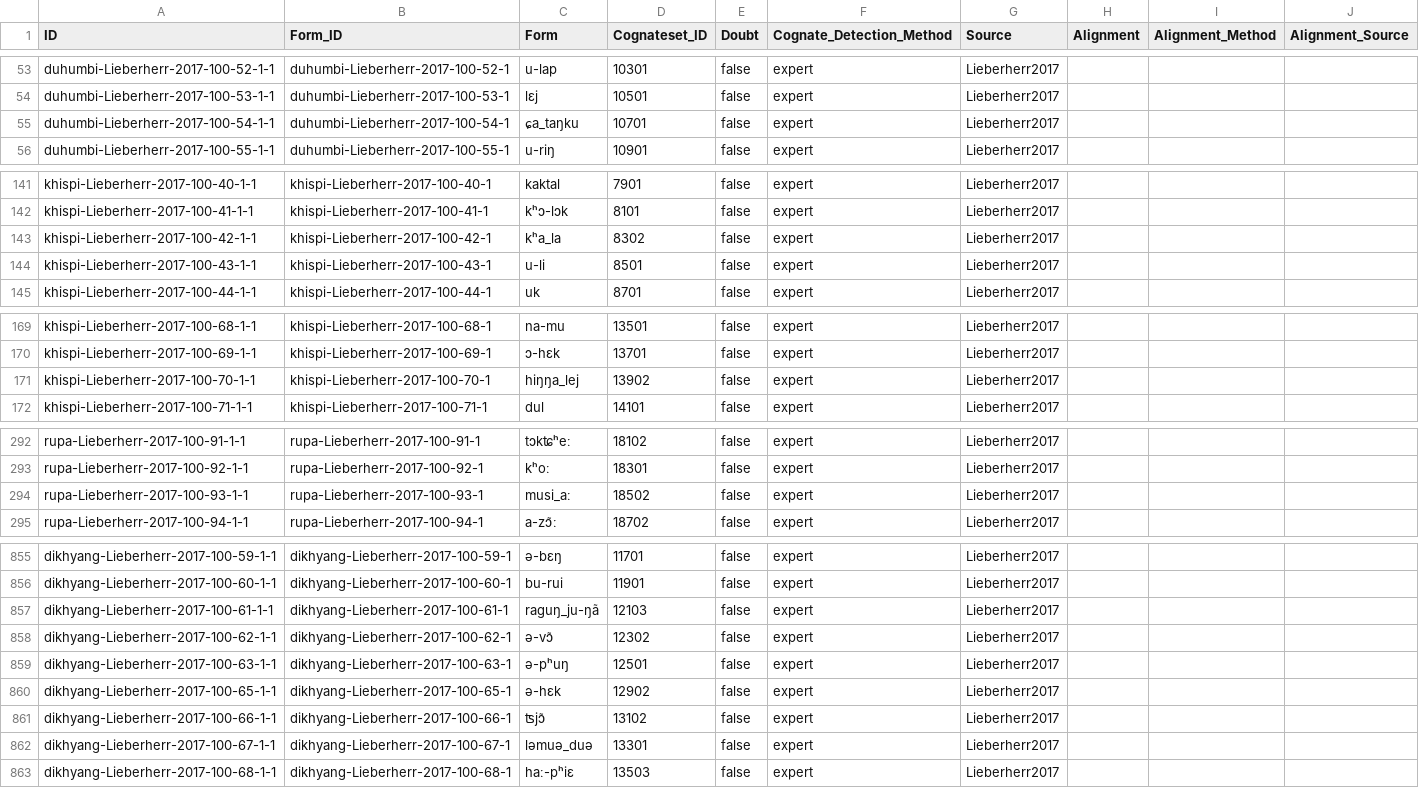
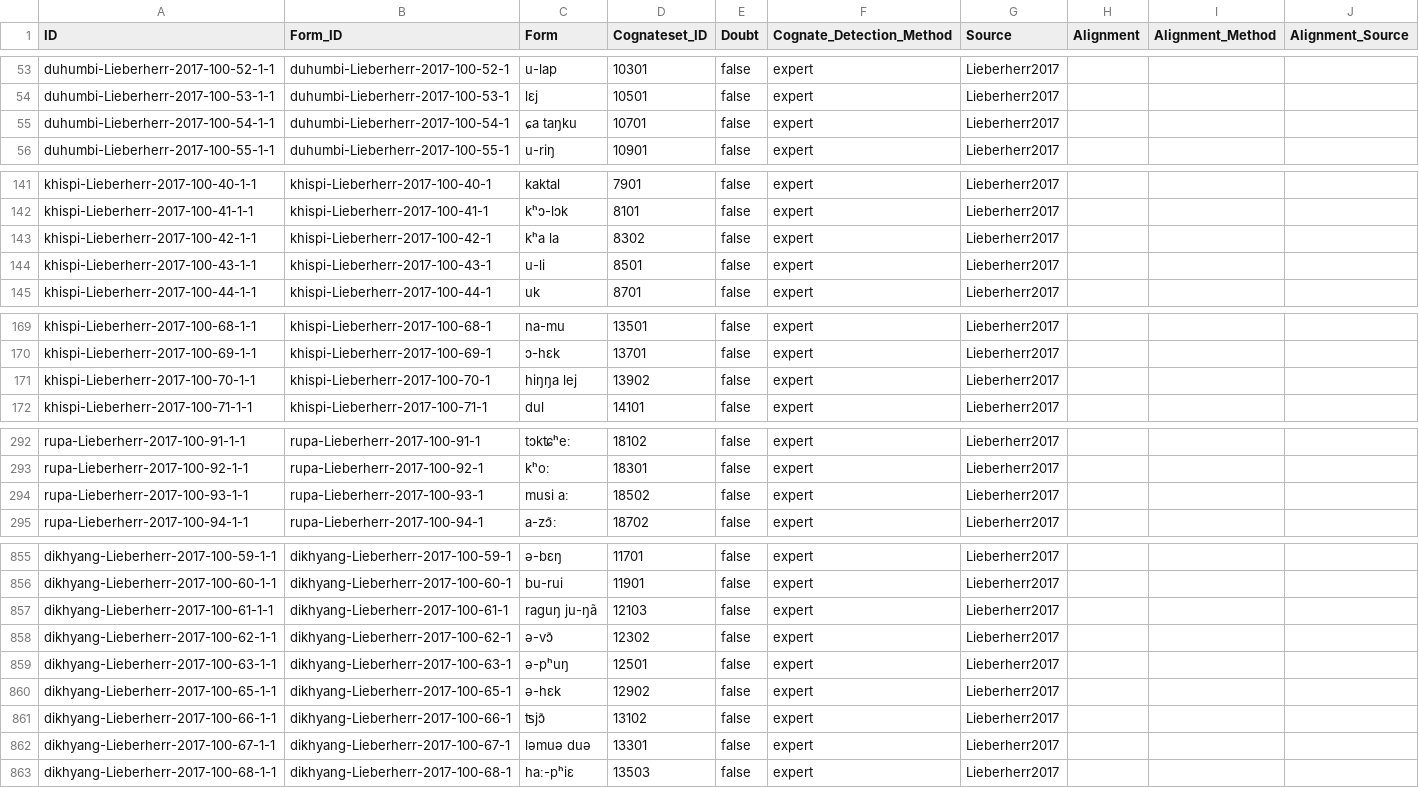
Before and after one commit to lexibank/lieberherrkhobwa, a CSV file: cldf/cognates.csv, drawn as a sheet; only a part is shown, gaps mark what is left out; the diff covers the shown part only.

```diff
--- a/cldf/cognates.csv
+++ b/cldf/cognates.csv
@@ -54,3 +54,3 @@ duhumbi-Lieberherr-2017-100-52-1-1,duhumbi-Lieberherr-2017-100-52-1,u-lap,10301,
 duhumbi-Lieberherr-2017-100-53-1-1,duhumbi-Lieberherr-2017-100-53-1,lɛj,10501,false,expert,Lieberherr2017,,,
-duhumbi-Lieberherr-2017-100-54-1-1,duhumbi-Lieberherr-2017-100-54-1,ɕa_taŋku,10701,false,expert,Lieberherr2017,,,
+duhumbi-Lieberherr-2017-100-54-1-1,duhumbi-Lieberherr-2017-100-54-1,ɕa taŋku,10701,false,expert,Lieberherr2017,,,
 duhumbi-Lieberherr-2017-100-55-1-1,duhumbi-Lieberherr-2017-100-55-1,u-riŋ,10901,false,expert,Lieberherr2017,,,
@@ -142,3 +142,3 @@ khispi-Lieberherr-2017-100-40-1-1,khispi-Lieberherr-2017-100-40-1,kaktal,7901,fa
 khispi-Lieberherr-2017-100-41-1-1,khispi-Lieberherr-2017-100-41-1,kʰɔ-lɔk,8101,false,expert,Lieberherr2017,,,
-khispi-Lieberherr-2017-100-42-1-1,khispi-Lieberherr-2017-100-42-1,kʰa_la,8302,false,expert,Lieberherr2017,,,
+khispi-Lieberherr-2017-100-42-1-1,khispi-Lieberherr-2017-100-42-1,kʰa la,8302,false,expert,Lieberherr2017,,,
 khispi-Lieberherr-2017-100-43-1-1,khispi-Lieberherr-2017-100-43-1,u-li,8501,false,expert,Lieberherr2017,,,
@@ -170,3 +170,3 @@ khispi-Lieberherr-2017-100-68-1-1,khispi-Lieberherr-2017-100-68-1,na-mu,13501,fa
 khispi-Lieberherr-2017-100-69-1-1,khispi-Lieberherr-2017-100-69-1,ɔ-hɛk,13701,false,expert,Lieberherr2017,,,
-khispi-Lieberherr-2017-100-70-1-1,khispi-Lieberherr-2017-100-70-1,hiŋŋa_lej,13902,false,expert,Lieberherr2017,,,
+khispi-Lieberherr-2017-100-70-1-1,khispi-Lieberherr-2017-100-70-1,hiŋŋa lej,13902,false,expert,Lieberherr2017,,,
 khispi-Lieberherr-2017-100-71-1-1,khispi-Lieberherr-2017-100-71-1,dul,14101,false,expert,Lieberherr2017,,,
@@ -293,3 +293,3 @@ rupa-Lieberherr-2017-100-91-1-1,rupa-Lieberherr-2017-100-91-1,tɔkʨʰeː,18102,
 rupa-Lieberherr-2017-100-92-1-1,rupa-Lieberherr-2017-100-92-1,kʰoː,18301,false,expert,Lieberherr2017,,,
-rupa-Lieberherr-2017-100-93-1-1,rupa-Lieberherr-2017-100-93-1,musi_aː,18502,false,expert,Lieberherr2017,,,
+rupa-Lieberherr-2017-100-93-1-1,rupa-Lieberherr-2017-100-93-1,musi aː,18502,false,expert,Lieberherr2017,,,
 rupa-Lieberherr-2017-100-94-1-1,rupa-Lieberherr-2017-100-94-1,a-zɔ̃ː,18702,false,expert,Lieberherr2017,,,
@@ -856,3 +856,3 @@ dikhyang-Lieberherr-2017-100-59-1-1,dikhyang-Lieberherr-2017-100-59-1,ə-bɛŋ,1
 dikhyang-Lieberherr-2017-100-60-1-1,dikhyang-Lieberherr-2017-100-60-1,bu-rui,11901,false,expert,Lieberherr2017,,,
-dikhyang-Lieberherr-2017-100-61-1-1,dikhyang-Lieberherr-2017-100-61-1,raguŋ_ju-ŋã,12103,false,expert,Lieberherr2017,,,
+dikhyang-Lieberherr-2017-100-61-1-1,dikhyang-Lieberherr-2017-100-61-1,raguŋ ju-ŋã,12103,false,expert,Lieberherr2017,,,
 dikhyang-Lieberherr-2017-100-62-1-1,dikhyang-Lieberherr-2017-100-62-1,ə-vɔ̃,12302,false,expert,Lieberherr2017,,,
@@ -861,3 +861,3 @@ dikhyang-Lieberherr-2017-100-65-1-1,dikhyang-Lieberherr-2017-100-65-1,ə-hɛk,12
 dikhyang-Lieberherr-2017-100-66-1-1,dikhyang-Lieberherr-2017-100-66-1,ʦjɔ̃,13102,false,expert,Lieberherr2017,,,
-dikhyang-Lieberherr-2017-100-67-1-1,dikhyang-Lieberherr-2017-100-67-1,ləmuə_duə,13301,false,expert,Lieberherr2017,,,
+dikhyang-Lieberherr-2017-100-67-1-1,dikhyang-Lieberherr-2017-100-67-1,ləmuə duə,13301,false,expert,Lieberherr2017,,,
 dikhyang-Lieberherr-2017-100-68-1-1,dikhyang-Lieberherr-2017-100-68-1,haː-pʰiɛ,13503,false,expert,Lieberherr2017,,,
```
Also changed, not shown: 15 edited cells elsewhere in this file, cldf/forms.csv, 1 other file.
